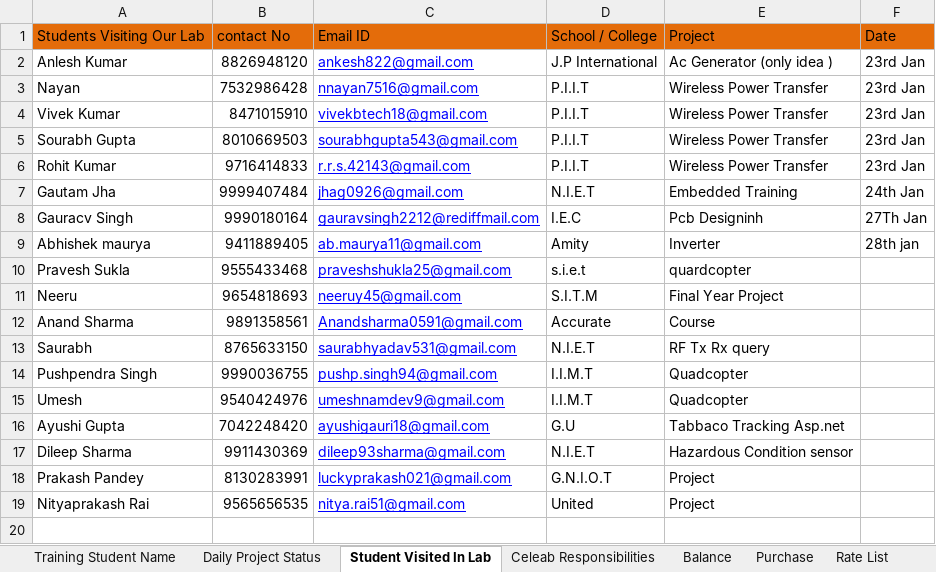
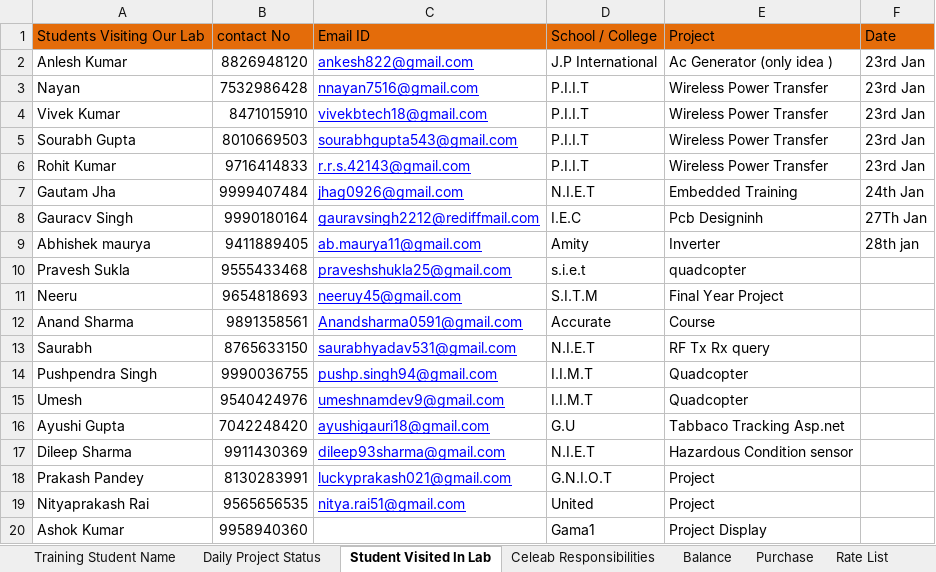
Before and after one commit to infocelab/embedded-projects, an Excel workbook: documents/daily_status.xlsx, sheet Student Visited In Lab, drawn as a sheet; values as stored, in another font and other column widths than the file's, no borders; the diff names each change by its address in the sheet, - before the commit and + after, or states it on an @@ line.

```diff
--- a/documents/daily_status.xlsx (sheet Student Visited In Lab)
+++ b/documents/daily_status.xlsx (sheet Student Visited In Lab)
-E10: quardcopter
+E10: quadcopter
+row 20: Ashok Kumar | 9958940360 |  | Gama1 | Project Display
```
Also changed, not shown: sheet Major Projects Undergoing, sheet Balance, sheet Purchase, other sheet tabs.
